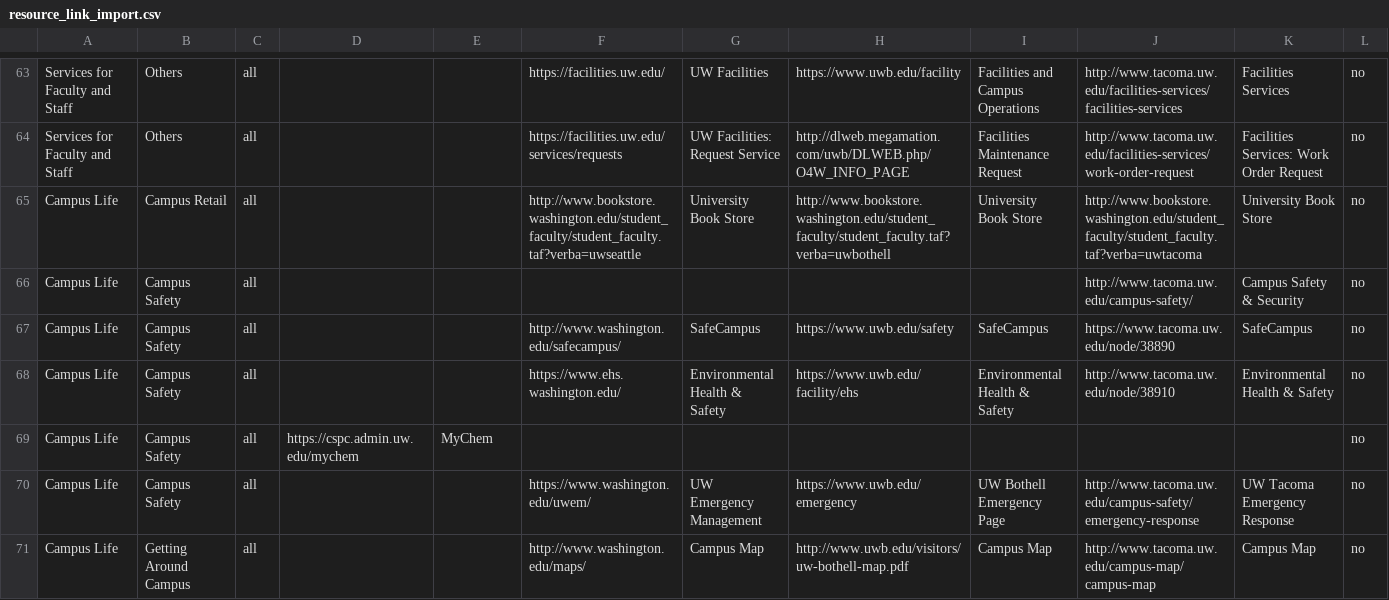
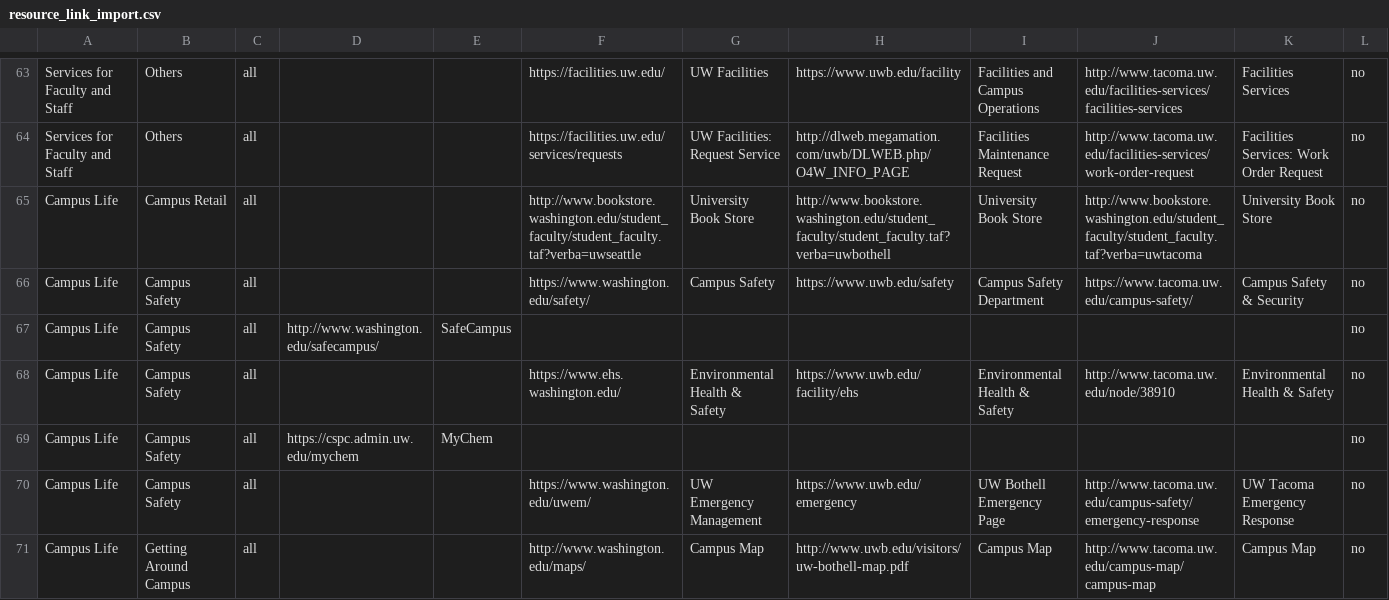
Before and after one commit to uw-it-aca/myuw, a CSV file: myuw/data/resource_link_import.csv, drawn as a sheet; only a part is shown, gaps mark what is left out.

Commit message:
update campus safety link

```diff
--- a/myuw/data/resource_link_import.csv
+++ b/myuw/data/resource_link_import.csv
@@ -65,4 +65,4 @@ Services for Faculty and Staff,Others,all,,,https://facilities.uw.edu/services/r
 Campus Life,Campus Retail,all,,,http://www.bookstore.washington.edu/student_faculty/student_faculty.taf?verba=uwseattle,University Book Store,http://www.bookstore.washington.edu/student_faculty/student_faculty.taf?verba=uwbothell,University Book Store,http://www.bookstore.washington.edu/student_faculty/student_faculty.taf?verba=uwtacoma,University Book Store,no
-Campus Life,Campus Safety,all,,,,,,,http://www.tacoma.uw.edu/campus-safety/,Campus Safety & Security,no
-Campus Life,Campus Safety,all,,,http://www.washington.edu/safecampus/,SafeCampus,https://www.uwb.edu/safety,SafeCampus,https://www.tacoma.uw.edu/node/38890,SafeCampus,no
+Campus Life,Campus Safety,all,,,https://www.washington.edu/safety/,Campus Safety,https://www.uwb.edu/safety,Campus Safety Department,https://www.tacoma.uw.edu/campus-safety/,Campus Safety & Security,no
+Campus Life,Campus Safety,all,http://www.washington.edu/safecampus/,SafeCampus,,,,,,,no
 Campus Life,Campus Safety,all,,,https://www.ehs.washington.edu/,Environmental Health & Safety,https://www.uwb.edu/facility/ehs,Environmental Health & Safety,http://www.tacoma.uw.edu/node/38910,Environmental Health & Safety,no
```
